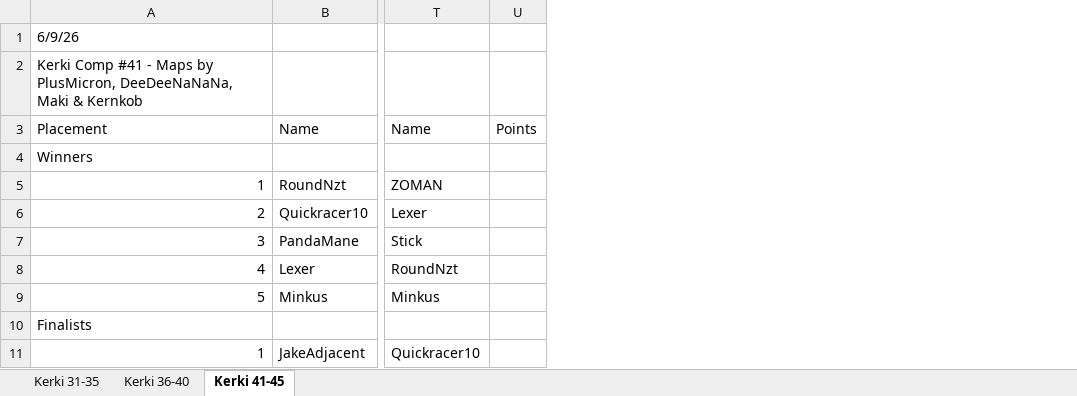
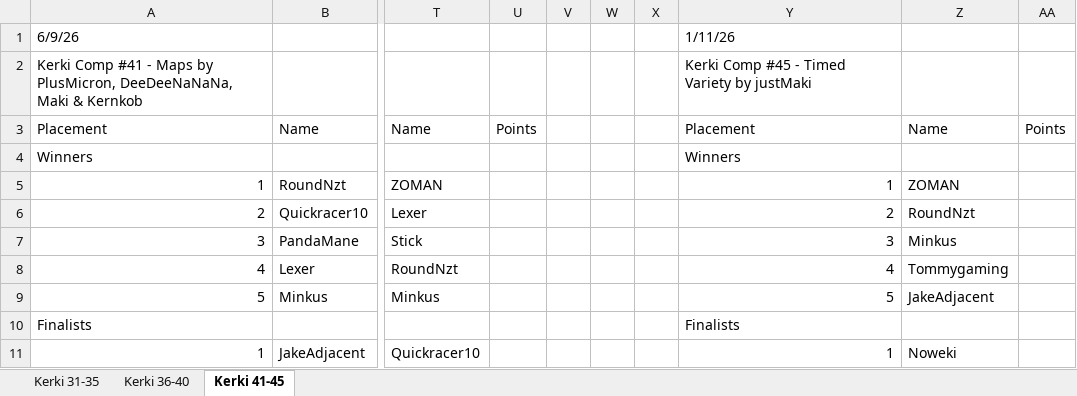
Before and after one commit to Aizpunr/kerki, an Excel workbook: Kerki Comp Results 31+.xlsx, sheet Kerki 41-45, drawn as a sheet; only a part is shown, gaps mark what is left out; values as stored, in another font and other column widths than the file's, no borders; the diff names each change by its address in the sheet, - before the commit and + after, or states it on an @@ line.

Commit message:
Add Kerki #45: ZOMAN, RoundNzt, Minkus, Tommygaming, JakeAdjacent
Maki's multipath cup: one map, "Timed Variety", which picks a path by
logic before each round, so the rotation is a single map cycled 17 times
instead of the usual three. Finalists Noweki, Stick, Lexer, B_ES, MALIYO
and LKat. Nuisance justMaki, who wrote the map and raced. SOF 83.31.

Getting the logic to fire took a few attempts, and the discarded attempts
are in the log looking like ordinary rounds. Two new flags handle that:

- --exclude-maps drops a round whose map carries the "Kerki #N" tag but
  was not part of the tournament. The cup opened with a ten minute round
  on "Timed Variety P", a separate map with a separate hash.

- --skip-rounds drops a round by its in-game number. A restart replays
  the same map, so no map-name rule can distinguish the rounds thrown
  away. Rounds 7 and 8 were played and discarded.

Both are driven by evidence, not by preference: dropping exactly those
rounds reproduces all 11 readable totals on the final-round board, and
the winners and their order match the stream. Leaving them in put three
wins on the wrong players.

All 9 archived cups still reproduce their published winners and
finalists exactly. AndMe is the fifth straight last-round qualifier,
on exactly 1000, correctly in Others.

```diff
--- a/Kerki Comp Results 31+.xlsx (sheet Kerki 41-45)
+++ b/Kerki Comp Results 31+.xlsx (sheet Kerki 41-45)
+column V, empty
+column W, empty
+column X, empty
+column Y, rows 1-11: 1/11/26 | Kerki Comp #45 - Timed Variety by justMaki | Placement | Winners | 1 | 2 | 3 | 4 | 5 | Finalists | 1
+column Z, rows 3-11: Name |  | ZOMAN | RoundNzt | Minkus | Tommygaming | JakeAdjacent |  | Noweki
+column AA, row 3: Points
```
Also changed, not shown: 6 other files.
